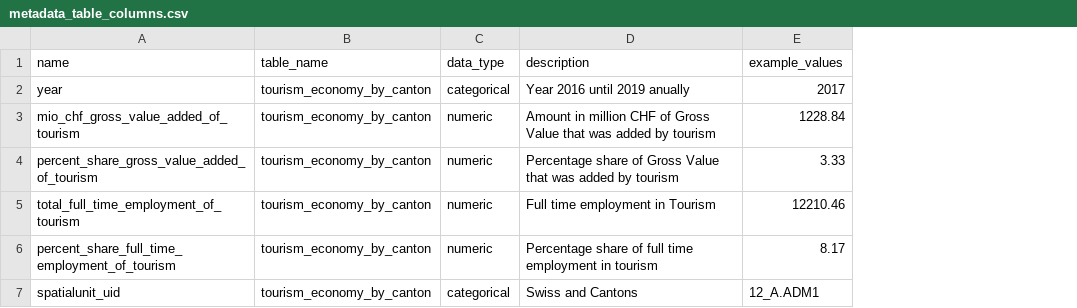
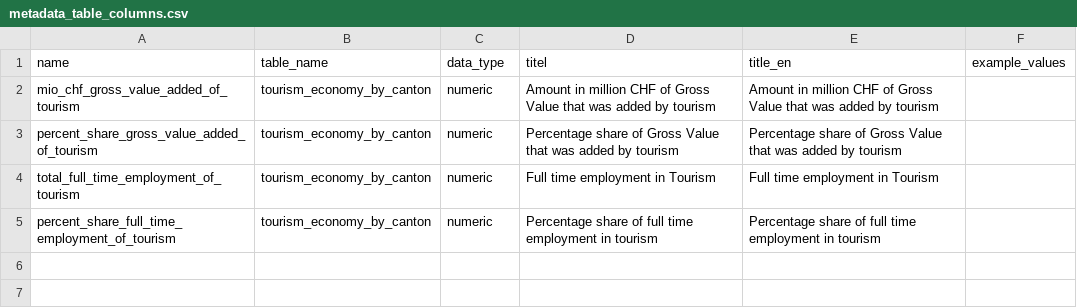
Before and after one commit to statistikZH/statbotData, a CSV file: pipelines/A14/metadata_table_columns.csv, drawn as a sheet; removed rows and columns are numbered as before the commit, all else as after; the diff names each change by its address in the sheet, - before the commit and + after, or states it on an @@ line.

Commit message:
pipeline A14: update metadata

```diff
--- a/pipelines/A14/metadata_table_columns.csv
+++ b/pipelines/A14/metadata_table_columns.csv
+column E (title_en), rows 2-5: Amount in million CHF of Gross Value that was added by tourism | Percentage share of Gross Value that was added by tourism | Full time employment in Tourism | Percentage share of full time employment in tourism
-D1: description
+D1: titel
-row 2: year | tourism_economy_by_canton | categorical | Year 2016 until 2019 anually | 2017
-F2 (example_values): 1228.84
+F2 (example_values): (empty)
-F3 (example_values): 3.33
+F3 (example_values): (empty)
-F4 (example_values): 12210.46
+F4 (example_values): (empty)
-F5 (example_values): 8.17
+F5 (example_values): (empty)
-row 7: spatialunit_uid | tourism_economy_by_canton | categorical | Swiss and Cantons | 12_A.ADM1
```
Also changed, not shown: 1 other file.
